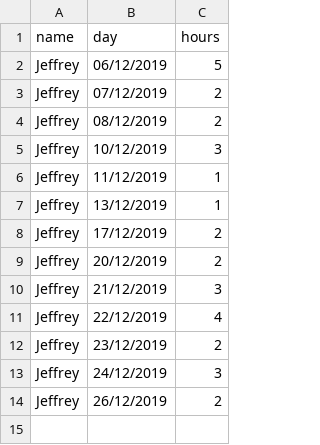
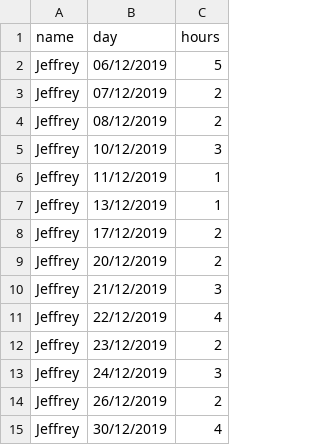
Before and after one commit to J3G0/gba-sprite-engine, a CSV file: timespent_jeffrey.csv, drawn as a sheet; the diff names each change by its address in the sheet, - before the commit and + after, or states it on an @@ line.

Commit message:
Update timespent

```diff
--- a/timespent_jeffrey.csv
+++ b/timespent_jeffrey.csv
+row 15: Jeffrey | 30/12/2019 | 4
```
